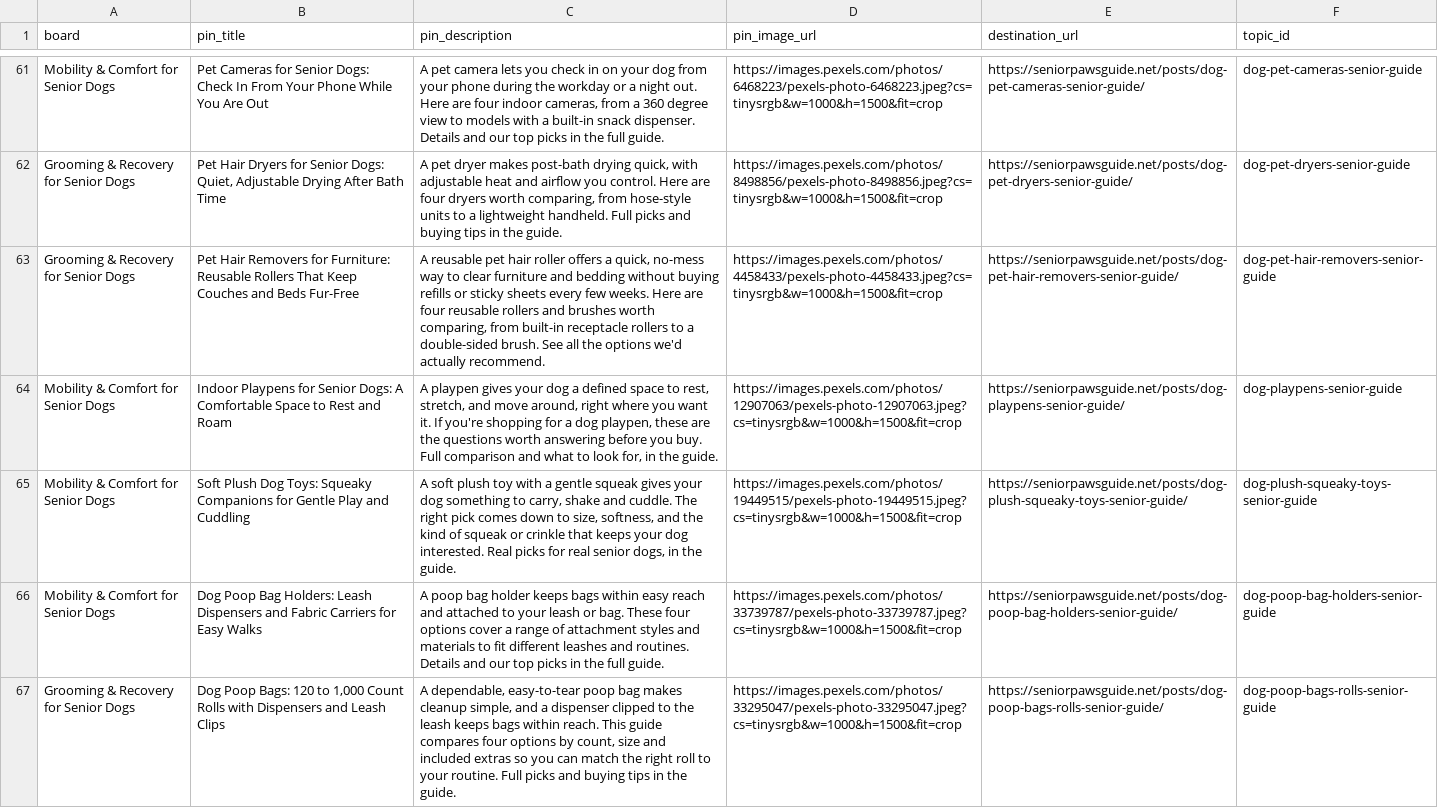
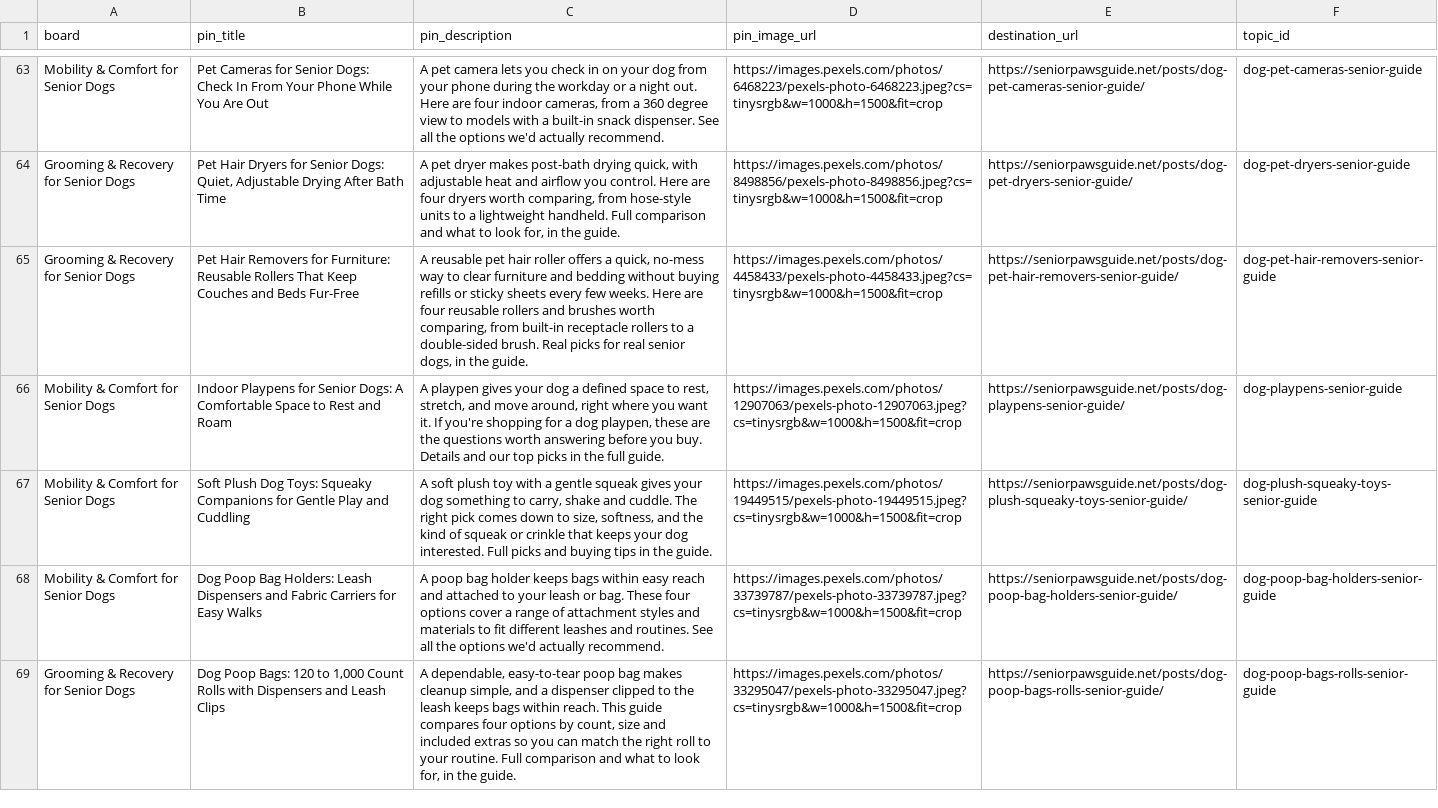
Before and after one commit to wontelaar/senior-paws-guide, a CSV file: data/pinterest-launch-plan.csv, drawn as a sheet; only a part is shown, gaps mark what is left out; addresses are those after the commit; the diff covers the shown part only; the diff names each change by its address in the sheet, - before the commit and + after, or states it on an @@ line.

```diff
--- a/data/pinterest-launch-plan.csv
+++ b/data/pinterest-launch-plan.csv
-C63 (pin_description): …snack dispenser. Details and our top picks in the full guide.
+C63 (pin_description): …snack dispenser. See all the options we'd actually recommend.
-C64 (pin_description): …handheld. Full picks and buying tips in the…
+C64 (pin_description): …handheld. Full comparison and what to look for, in the…
-C65 (pin_description): …double-sided brush. See all the options we'd actually recommend.
+C65 (pin_description): …double-sided brush. Real picks for real senior dogs, in the guide.
-C66 (pin_description): …you buy. Full comparison and what to look for, in the guide.
+C66 (pin_description): …you buy. Details and our top picks in the full guide.
-C67 (pin_description): …dog interested. Real picks for real senior dogs, in the…
+C67 (pin_description): …dog interested. Full picks and buying tips in the…
-C68 (pin_description): …and routines. Details and our top picks in the full guide.
+C68 (pin_description): …and routines. See all the options we'd actually recommend.
-C69 (pin_description): …routine. Full picks and buying tips in the…
+C69 (pin_description): …routine. Full comparison and what to look for, in the…
```
Also changed, not shown: 4 added rows and 72 edited cells elsewhere in this file, 1 other file.
